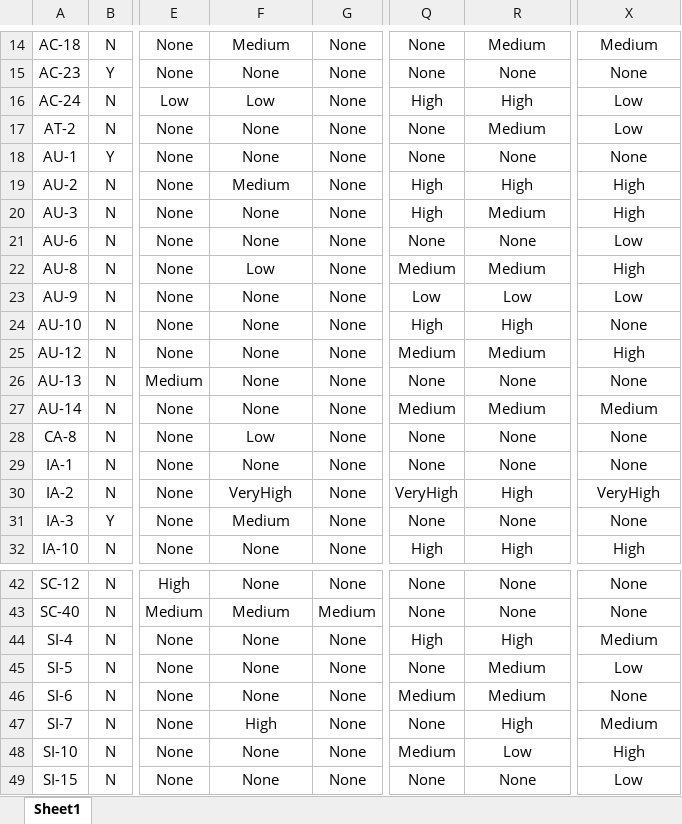
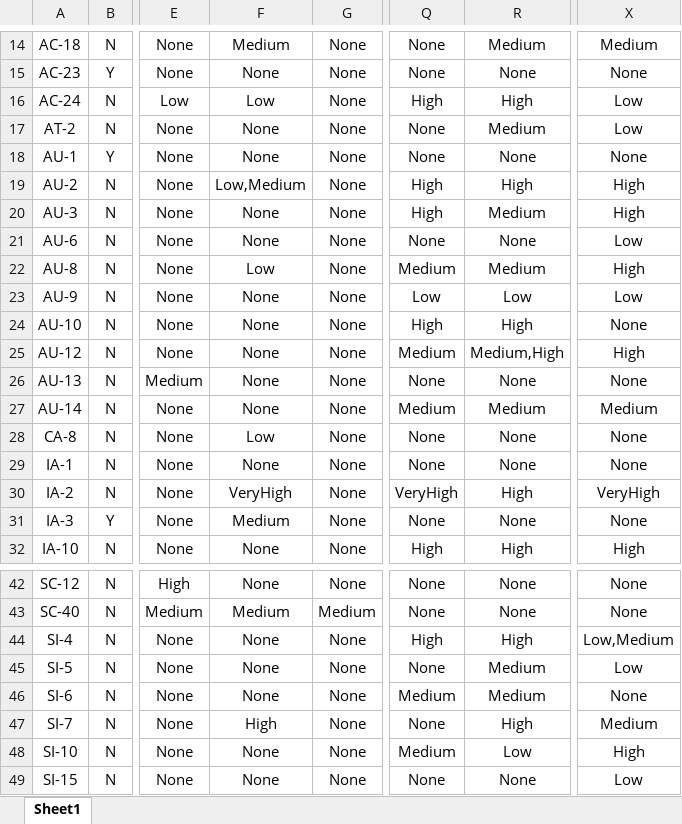
Before and after one commit to DylanLeveille/CSAT, an Excel workbook: exampleControlSheets/caseStudy.xlsx, sheet Sheet1, drawn as a sheet; only a part is shown, gaps mark what is left out; values as stored, in another font and other column widths than the file's, no borders; the diff names each change by its address in the sheet, - before the commit and + after, or states it on an @@ line.

```diff
--- a/exampleControlSheets/caseStudy.xlsx (sheet Sheet1)
+++ b/exampleControlSheets/caseStudy.xlsx (sheet Sheet1)
-F19: Medium
+F19: Low,Medium
-R25: Medium
+R25: Medium,High
-X44: Medium
+X44: Low,Medium
```
Also changed, not shown: exampleControlSheets/Performance Analysis/PerformanceAnalysisGraph.xlsx, 7 other files.
